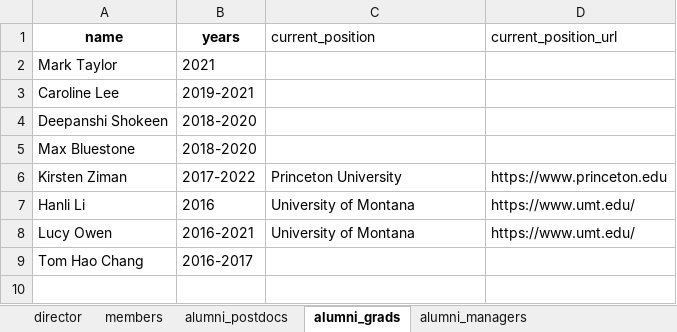
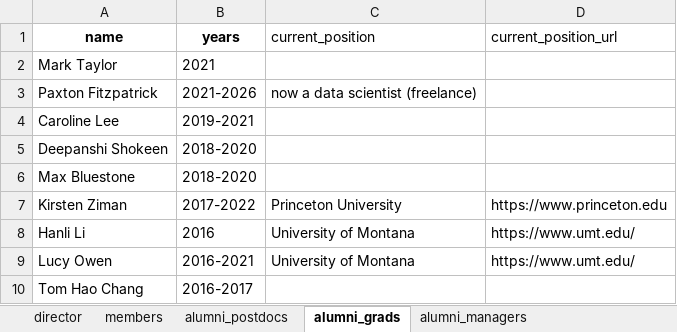
Before and after one commit to ContextLab/contextlab.github.io, an Excel workbook: data/people.xlsx, sheet alumni_grads, drawn as a sheet; values as stored, in another font and other column widths than the file's, no borders; the diff names each change by its address in the sheet, - before the commit and + after, or states it on an @@ line.

Commit message:
Move Paxton to alumni and switch Dartmouth bio editing to Qwen 3.8

```diff
--- a/data/people.xlsx (sheet alumni_grads)
+++ b/data/people.xlsx (sheet alumni_grads)
+row 3: Paxton Fitzpatrick | 2021-2026 | now a data scientist (freelance)
```
Also changed, not shown: sheet members, sheet alumni_managers, 7 other files.
